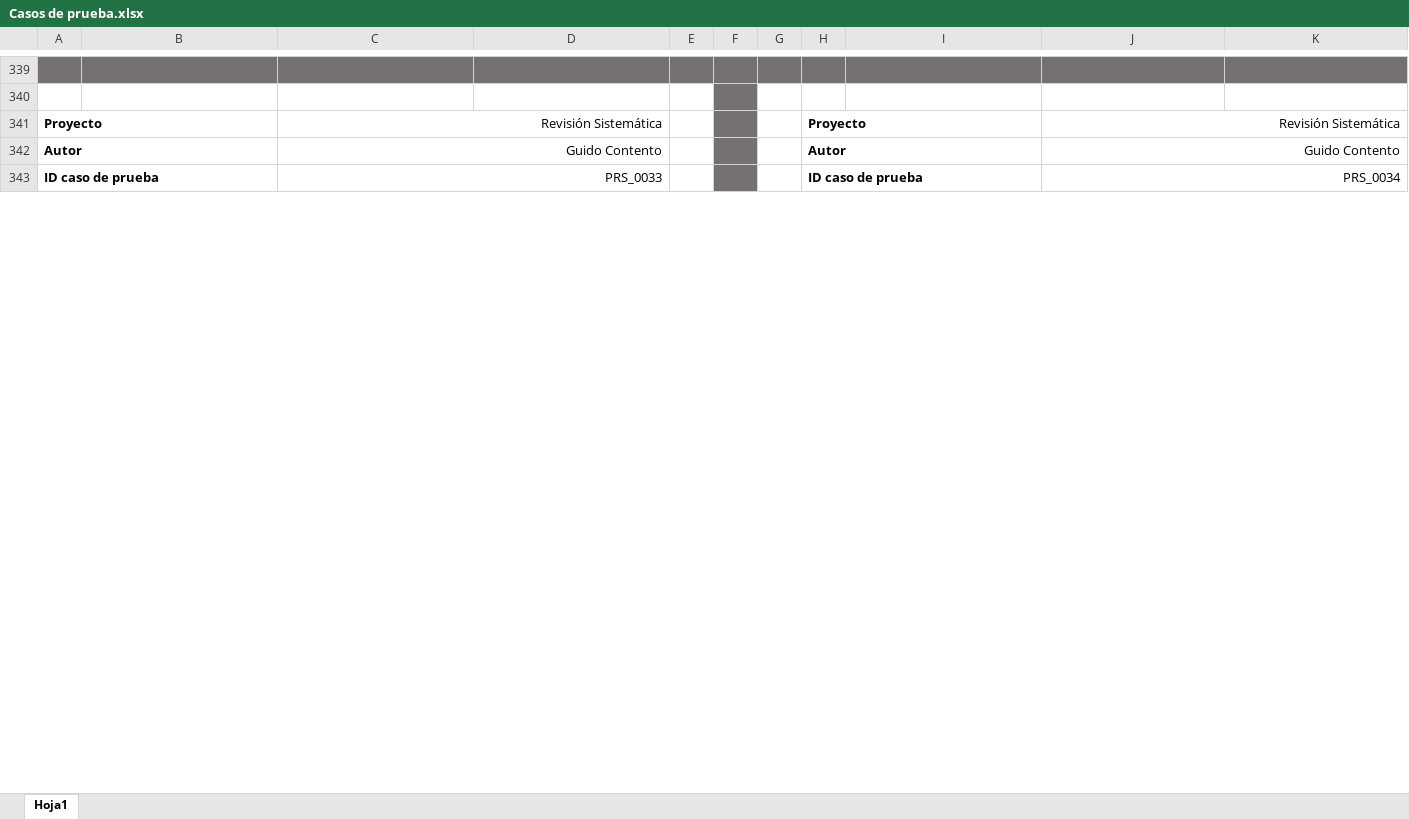
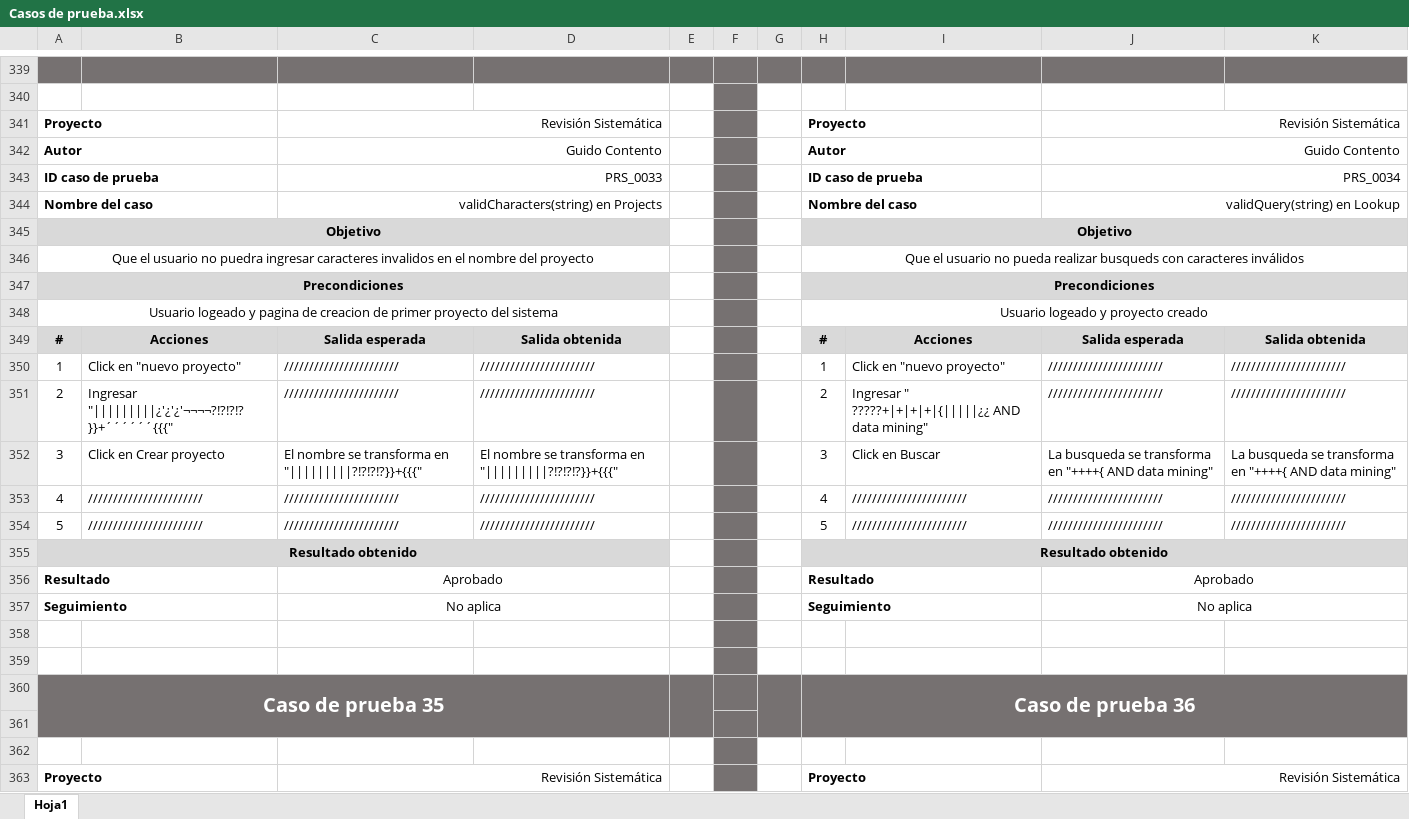
Before and after one commit to andresfiloso/Revision-Sistematica, an Excel workbook: docs/Casos de prueba.xlsx, sheet Hoja1, drawn as a sheet; only a part is shown, gaps mark what is left out; values as stored, in another font and other column widths than the file's, no borders; the diff covers the shown part only; the diff names each change by its address in the sheet, - before the commit and + after, or states it on an @@ line.

Commit message:
Agrego pruebas de los métodos del ISSUE #7

```diff
--- a/docs/Casos de prueba.xlsx (sheet Hoja1)
+++ b/docs/Casos de prueba.xlsx (sheet Hoja1)
+row 344: Nombre del caso |  | validCharacters(string) en Projects |  |  |  |  | Nombre del caso |  | validQuery(string) en Lookup
+row 345: Objetivo |  |  |  |  |  |  | Objetivo
+row 346: Que el usuario no puedra ingresar caracteres invalidos en el nombre del proyecto |  |  |  |  |  |  | Que el usuario no pueda realizar busqueds con caracteres inválidos
+row 347: Precondiciones |  |  |  |  |  |  | Precondiciones
+row 348: Usuario logeado y pagina de creacion de primer proyecto del sistema |  |  |  |  |  |  | Usuario logeado y proyecto creado
+row 349: # | Acciones | Salida esperada | Salida obtenida |  |  |  | # | Acciones | Salida esperada | Salida obtenida
+row 350: 1 | Click en "nuevo proyecto" | /////////////////////// | /////////////////////// |  |  |  | 1 | Click en "nuevo proyecto" | /////////////////////// | ///////////////////////
+row 351: 2 | Ingresar "|||||||||¿'¿'¿'¬¬¬¬?!?!?!?}}+´´´´´´{{{" | /////////////////////// | /////////////////////// |  |  |  | 2 | Ingresar " ?????+|+|+|+|{|||||¿¿ AND data mining" | /////////////////////// | ///////////////////////
+row 352: 3 | Click en Crear proyecto | El nombre se transforma en "|||||||||?!?!?!?}}+{{{" | El nombre se transforma en "|||||||||?!?!?!?}}+{{{" |  |  |  | 3 | Click en Buscar | La busqueda se transforma en "++++{ AND data mining" | La busqueda se transforma en "++++{ AND data mining"
+row 353: 4 | /////////////////////// | /////////////////////// | /////////////////////// |  |  |  | 4 | /////////////////////// | /////////////////////// | ///////////////////////
+row 354: 5 | /////////////////////// | /////////////////////// | /////////////////////// |  |  |  | 5 | /////////////////////// | /////////////////////// | ///////////////////////
+row 355: Resultado obtenido |  |  |  |  |  |  | Resultado obtenido
+row 356: Resultado |  | Aprobado |  |  |  |  | Resultado |  | Aprobado
+row 357: Seguimiento |  | No aplica |  |  |  |  | Seguimiento |  | No aplica
+row 358: (empty)
+row 359: (empty)
+row 360: Caso de prueba 35 |  |  |  |  |  |  | Caso de prueba 36
+row 361: (empty)
+row 362: (empty)
+row 363: Proyecto |  | Revisión Sistemática |  |  |  |  | Proyecto |  | Revisión Sistemática
```
Also changed, not shown: 23 added rows and 21 edited cells elsewhere in this sheet, 1 other file.
